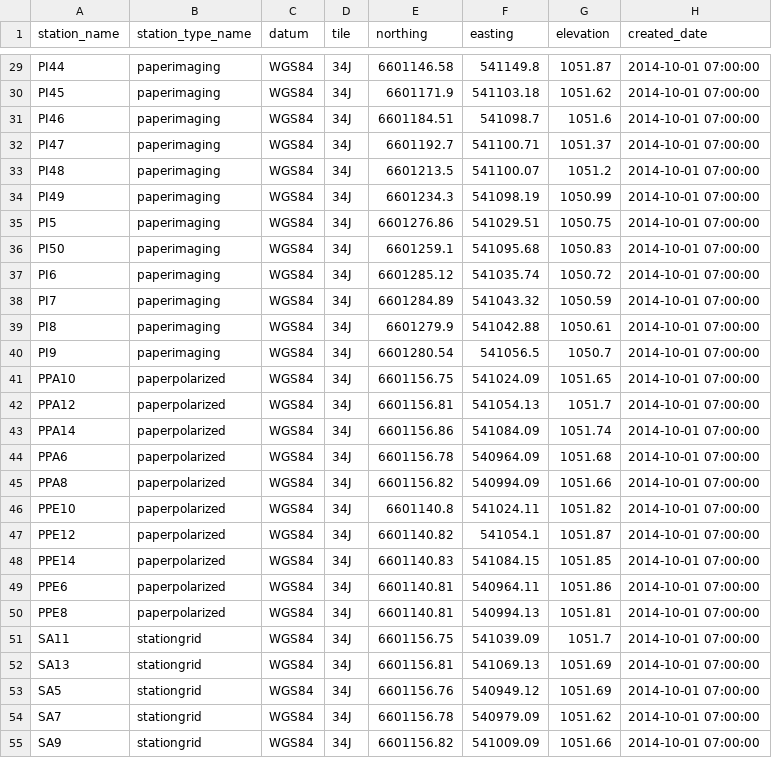
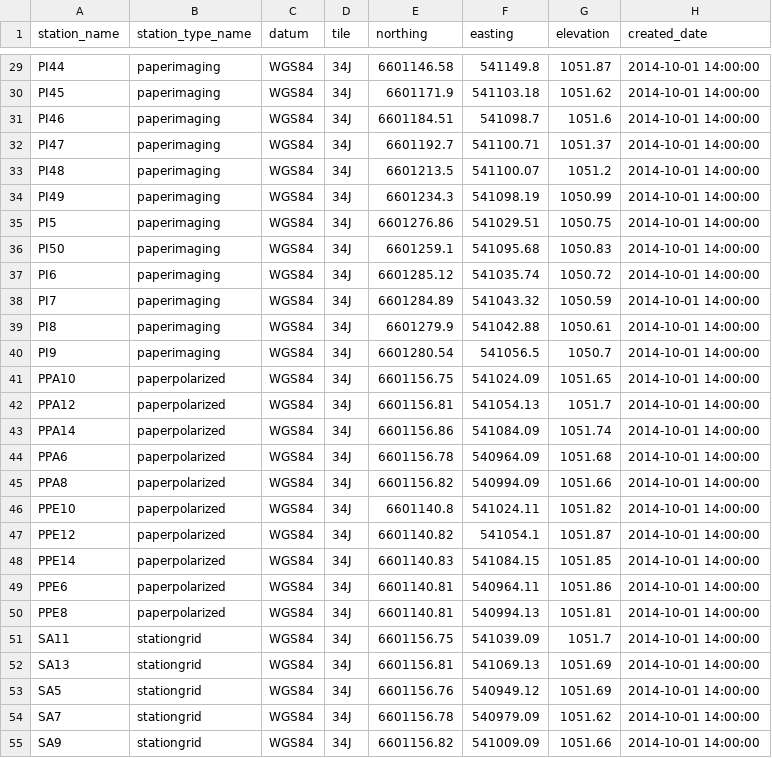
Before and after one commit to HERA-Team/hera_mc, a CSV file: hera_mc/data/initialization_base_data_geo_location.csv, drawn as a sheet; only a part is shown, gaps mark what is left out; the diff covers the shown part only; the diff names each change by its address in the sheet, - before the commit and + after, or states it on an @@ line.

```diff
--- a/hera_mc/data/initialization_base_data_geo_location.csv
+++ b/hera_mc/data/initialization_base_data_geo_location.csv
-H29:H55 (created_date): 2014-10-01 07:00:00
+H29:H55 (created_date): 2014-10-01 14:00:00
```
Also changed, not shown: 3 added rows and 106 edited cells elsewhere in this file, hera_mc/data/initialization_base_data_parts_paper.csv, hera_mc/data/initialization_data_connections.csv, 6 other files.
